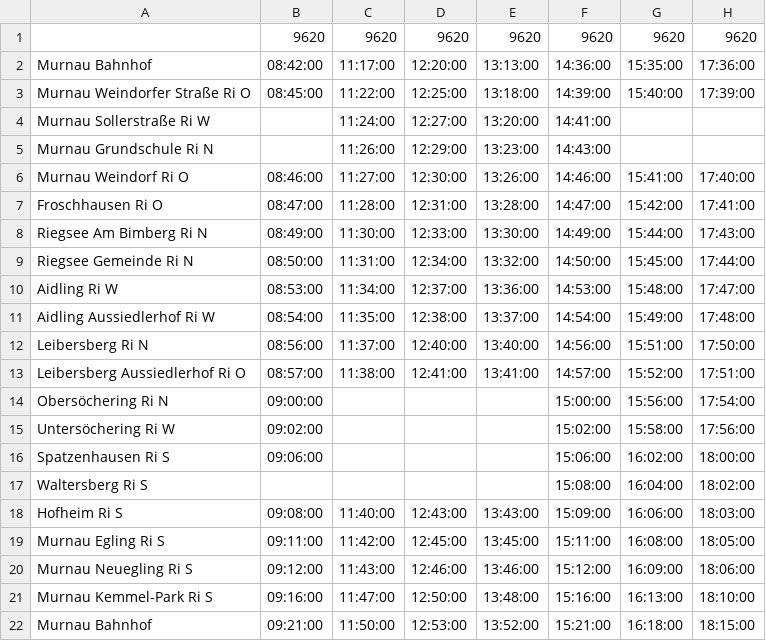
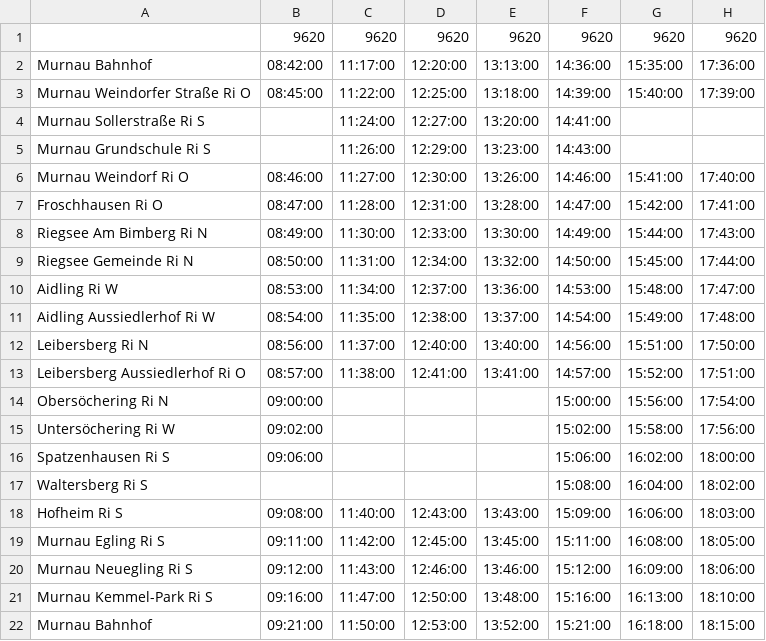
Before and after one commit to InnoZ/MAS, a CSV file: input_data/Fahrpläne/inputForMatsim/9620_1.csv, drawn as a sheet.

```diff
--- a/input_data/Fahrpläne/inputForMatsim/9620_1.csv
+++ b/input_data/Fahrpläne/inputForMatsim/9620_1.csv
@@ -3,4 +3,4 @@ Murnau Bahnhof,08:42:00,11:17:00,12:20:00,13:13:00,14:36:00,15:35:00,17:36:00
 Murnau Weindorfer Straße Ri O,08:45:00,11:22:00,12:25:00,13:18:00,14:39:00,15:40:00,17:39:00
-Murnau Sollerstraße Ri W,,11:24:00,12:27:00,13:20:00,14:41:00,,
-Murnau Grundschule Ri N,,11:26:00,12:29:00,13:23:00,14:43:00,,
+Murnau Sollerstraße Ri S,,11:24:00,12:27:00,13:20:00,14:41:00,,
+Murnau Grundschule Ri S,,11:26:00,12:29:00,13:23:00,14:43:00,,
 Murnau Weindorf Ri O,08:46:00,11:27:00,12:30:00,13:26:00,14:46:00,15:41:00,17:40:00
```
Also changed, not shown: input_data/Fahrpläne/inputForMatsim/9612_1.csv, input_data/Fahrpläne/inputForMatsim/9620_2.csv, 20 other files.
